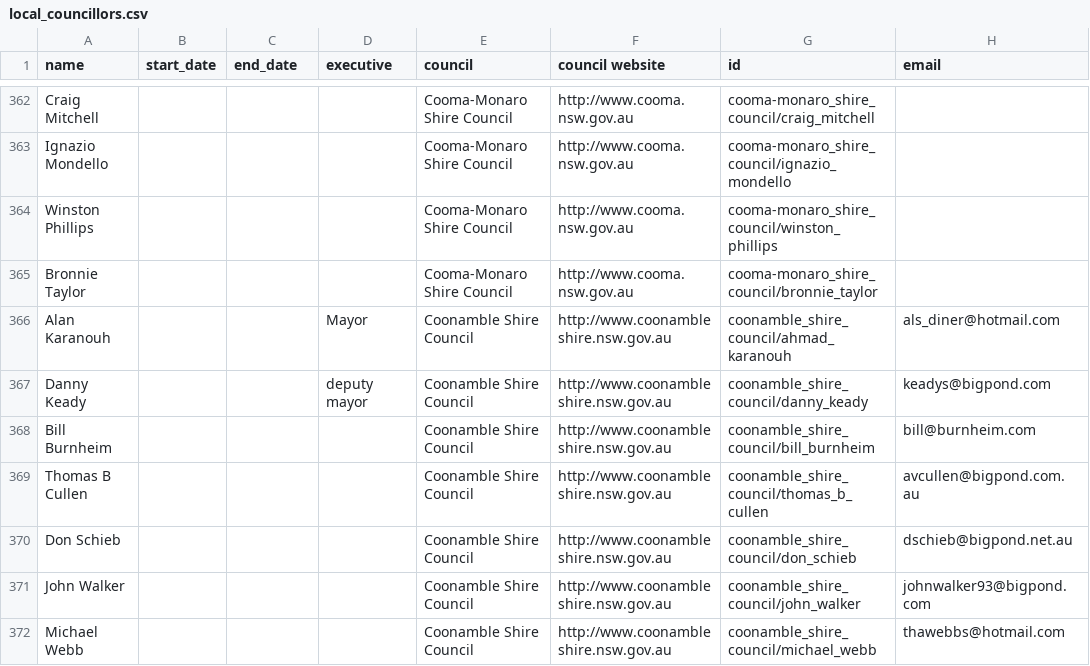
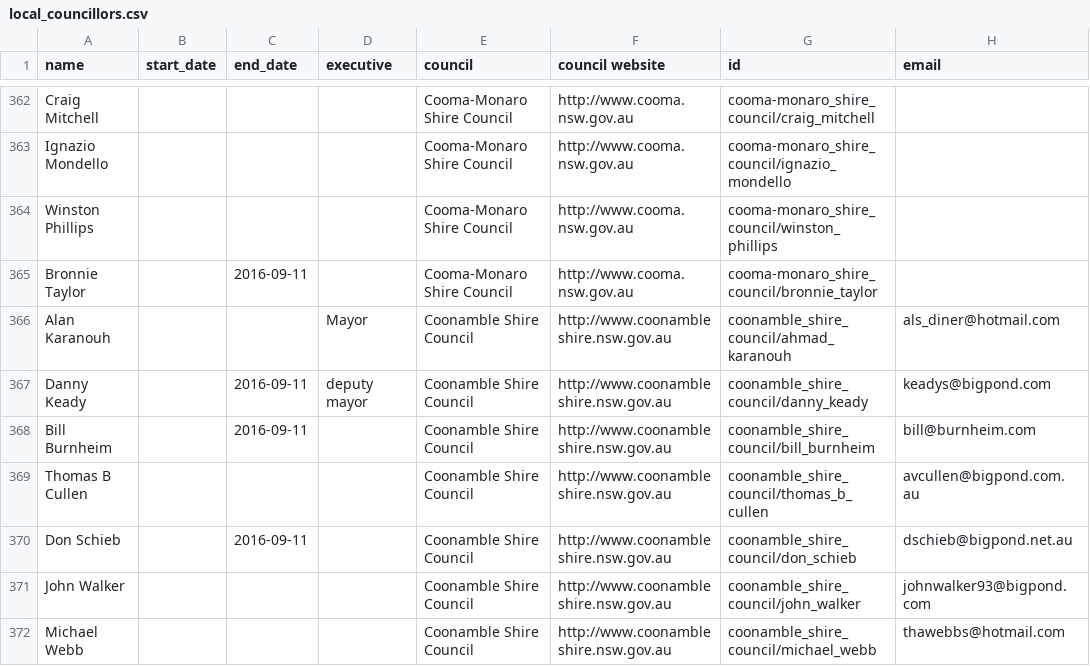
Before and after one commit to openaustralia/australian_local_councillors_popolo, a CSV file: data/NSW/local_councillors.csv, drawn as a sheet; only a part is shown, gaps mark what is left out; the diff covers the shown part only; the diff names each change by its address in the sheet, - before the commit and + after, or states it on an @@ line.

```diff
--- a/data/NSW/local_councillors.csv
+++ b/data/NSW/local_councillors.csv
-C365 (end_date): (empty)
+C365 (end_date): 2016-09-11
-C367:C368 (end_date): (empty)
+C367:C368 (end_date): 2016-09-11
-C370 (end_date): (empty)
+C370 (end_date): 2016-09-11
```
Also changed, not shown: 3 added rows elsewhere in this file, 1 other file.
